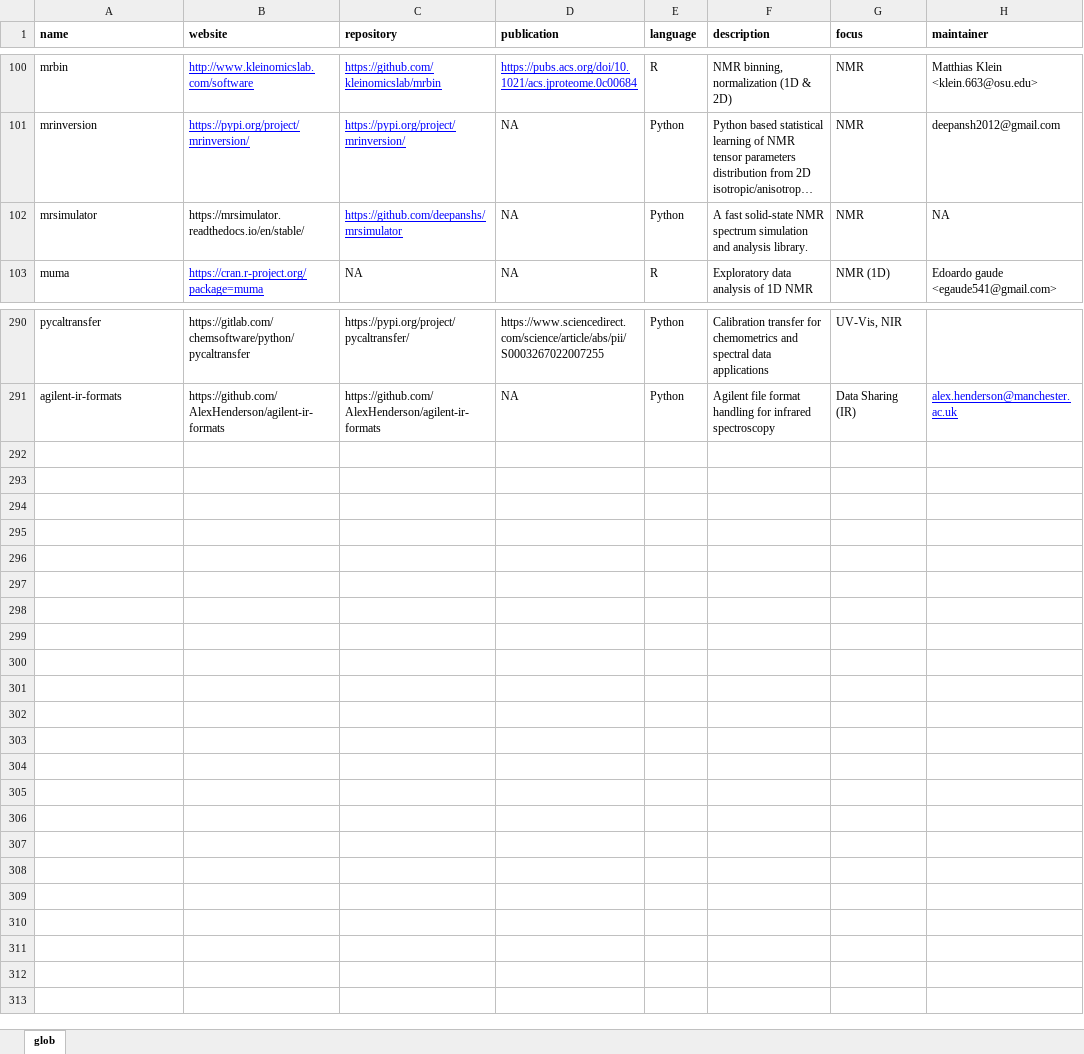
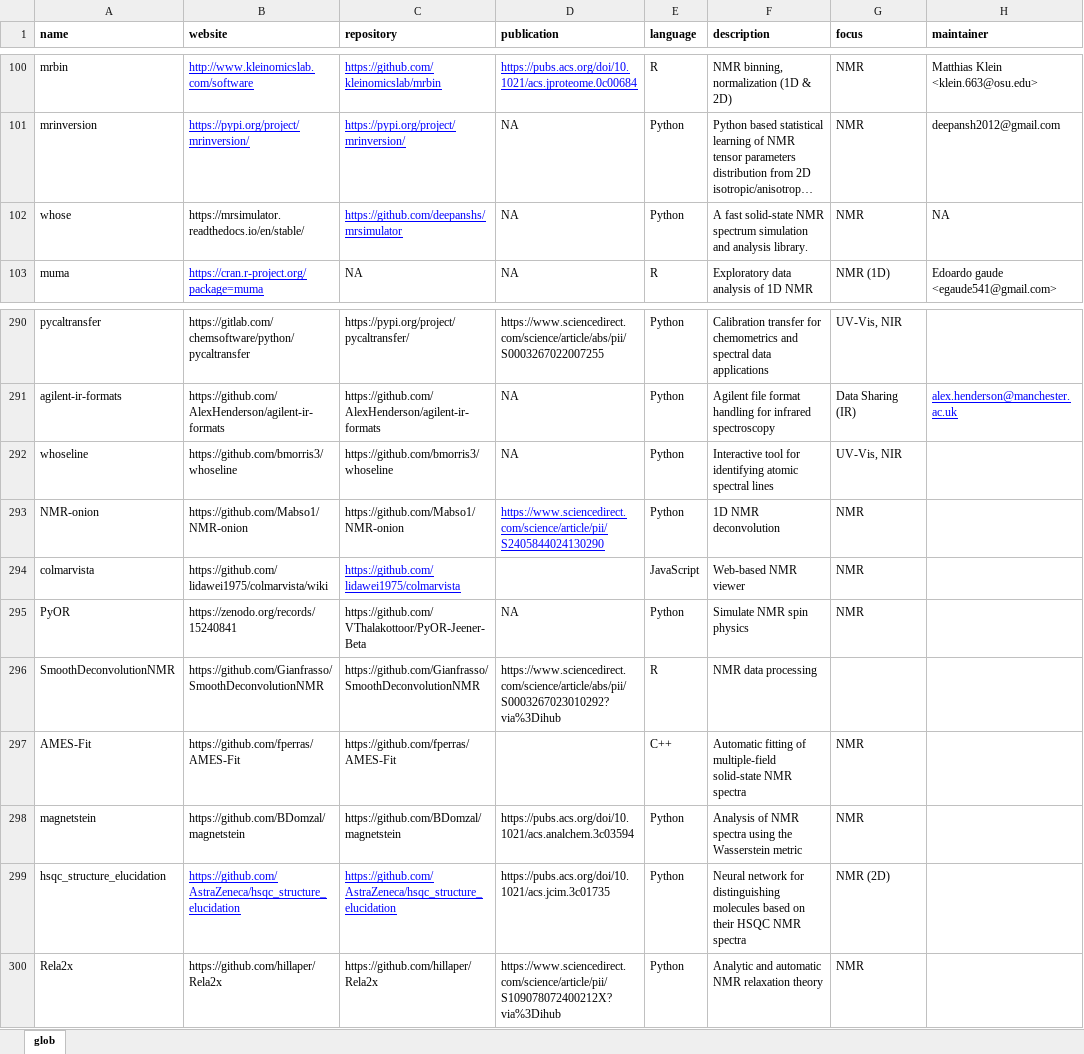
Before and after one commit to bryanhanson/FOSS4Spectroscopy, an Excel workbook: FOSS4Spec.xlsx, sheet glob, drawn as a sheet; only a part is shown, gaps mark what is left out; long unchanged cells end in …; values as stored, in another font and other column widths than the file's, no borders; the diff names each change by its address in the sheet, - before the commit and + after, or states it on an @@ line.

Commit message:
add local notes to spreadsheet

```diff
--- a/FOSS4Spec.xlsx (sheet glob)
+++ b/FOSS4Spec.xlsx (sheet glob)
-A102 (name): mrsimulator
+A102 (name): whose
+row 292: whoseline | https://github.com/bmorris3/whoseline | https://github.com/bmorris3/whoseline | NA | Python | Interactive tool for identifying atomic spectral lines | UV-Vis, NIR
+row 293: NMR-onion | https://github.com/Mabso1/NMR-onion | https://github.com/Mabso1/NMR-onion | https://www.sciencedirect.com/science/article/pii/S2405844024130290 | Python | 1D NMR deconvolution | NMR
+row 294: colmarvista | https://github.com/lidawei1975/colmarvista/wiki | https://github.com/lidawei1975/colmarvista |  | JavaScript | Web-based NMR viewer | NMR
+row 295: PyOR | https://zenodo.org/records/15240841 | https://github.com/VThalakottoor/PyOR-Jeener-Beta | NA | Python | Simulate NMR spin physics | NMR
+row 296: SmoothDeconvolutionNMR | https://github.com/Gianfrasso/SmoothDeconvolutionNMR | https://github.com/Gianfrasso/SmoothDeconvolutionNMR | https://www.sciencedirect.com/science/article/abs/pii/S0003267023010292?via%3Dihub | R | NMR data processing
+row 297: AMES-Fit | https://github.com/fperras/AMES-Fit | https://github.com/fperras/AMES-Fit |  | C++ | Automatic fitting of multiple-field solid-state NMR spectra | NMR
+row 298: magnetstein | https://github.com/BDomzal/magnetstein | https://github.com/BDomzal/magnetstein | https://pubs.acs.org/doi/10.1021/acs.analchem.3c03594 | Python | Analysis of NMR spectra using the Wasserstein metric | NMR
+row 299: hsqc_structure_elucidation | https://github.com/AstraZeneca/hsqc_structure_elucidation | https://github.com/AstraZeneca/hsqc_structure_elucidation | https://pubs.acs.org/doi/10.1021/acs.jcim.3c01735 | Python | Neural network for distinguishing molecules based on their HSQC NMR spectra | NMR (2D)
+row 300: Rela2x | https://github.com/hillaper/Rela2x | https://github.com/hillaper/Rela2x | https://www.sciencedirect.com/science/article/pii/S109078072400212X?via%3Dihub | Python | Analytic and automatic NMR relaxation theory | NMR
```
Also changed, not shown: 2 other files.
